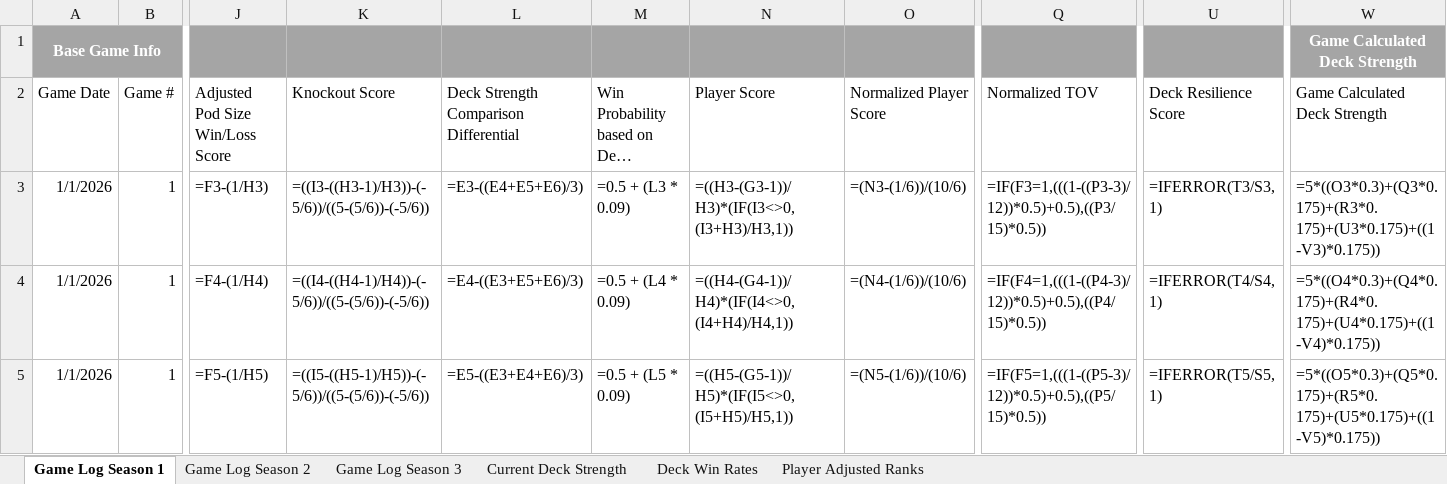
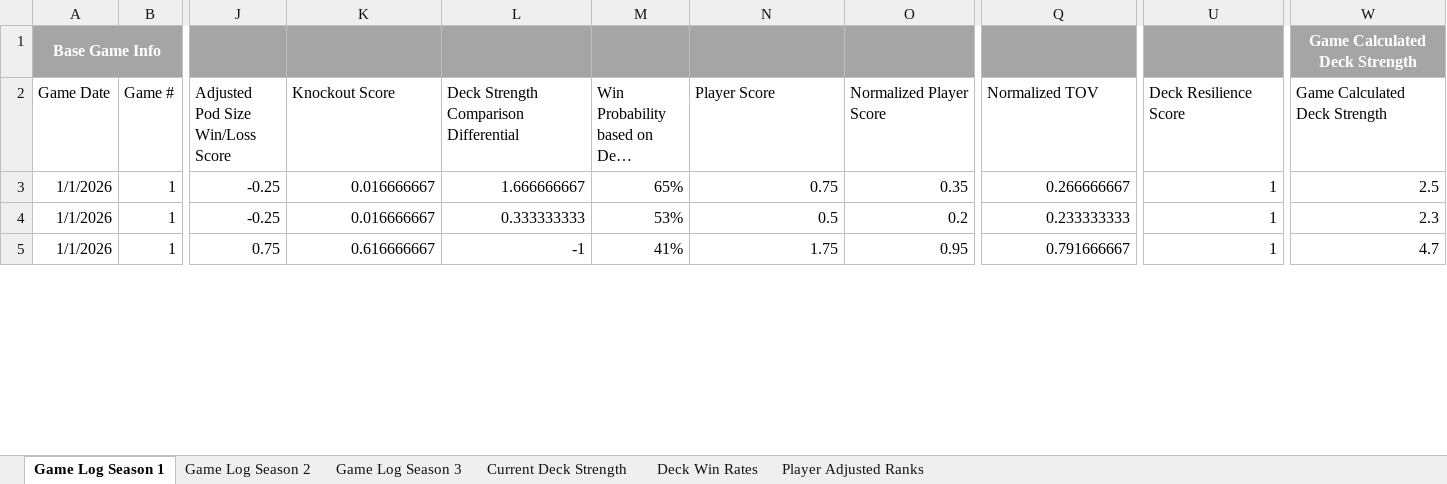
Before and after one commit to shuurit/mtg-pod-validator, an Excel workbook: deck-strength.xlsx, sheet Game Log Season 1, drawn as a sheet; only a part is shown, gaps mark what is left out; long unchanged cells end in …; values as stored, in another font and other column widths than the file's, no borders; formulas without a stored value are shown as written; charts and pictures not drawn; the diff covers the shown part only; the diff names each change by its address in the sheet, - before the commit and + after, or states it on an @@ line.

```diff
--- a/deck-strength.xlsx (sheet Game Log Season 1)
+++ b/deck-strength.xlsx (sheet Game Log Season 1)
-B1 fill: none
+B1 fill: #A5A5A5
-Q1 fill: none
+Q1 fill: #A5A5A5
-U1 fill: none
+U1 fill: #A5A5A5
-J3 (Adjusted Pod Size Win/Loss Score): =F3-(1/H3)
+J3 (Adjusted Pod Size Win/Loss Score): -0.25
-K3 (Knockout Score): =((I3-((H3-1)/H3))-(-5/6))/((5-(5/6))-(-5/6))
+K3 (Knockout Score): 0.016666667
-L3: =E3-((E4+E5+E6)/3)
+L3: 1.666666667
-M3: =0.5 + (L3 * 0.09)
+M3: 65%
-N3 (Player Score): =((H3-(G3-1))/H3)*(IF(I3<>0,(I3+H3)/H3,1))
+N3 (Player Score): 0.75
-O3 (Normalized Player Score): =(N3-(1/6))/(10/6)
+O3 (Normalized Player Score): 0.35
-Q3 (Normalized TOV): =IF(F3=1,(((1-((P3-3)/12))*0.5)+0.5),((P3/15)*0.5))
+Q3 (Normalized TOV): 0.266666667
-U3 (Deck Resilience Score): =IFERROR(T3/S3, 1)
+U3 (Deck Resilience Score): 1
-W3 (Game Calculated Deck Strength): =5*((O3*0.3)+(Q3*0.175)+(R3*0.175)+(U3*0.175)+((1-V3)*0.175))
+W3 (Game Calculated Deck Strength): 2.5
-J4 (Adjusted Pod Size Win/Loss Score): =F4-(1/H4)
+J4 (Adjusted Pod Size Win/Loss Score): -0.25
-K4 (Knockout Score): =((I4-((H4-1)/H4))-(-5/6))/((5-(5/6))-(-5/6))
+K4 (Knockout Score): 0.016666667
-L4: =E4-((E3+E5+E6)/3)
+L4: 0.333333333
-M4: =0.5 + (L4 * 0.09)
+M4: 53%
-N4 (Player Score): =((H4-(G4-1))/H4)*(IF(I4<>0,(I4+H4)/H4,1))
+N4 (Player Score): 0.5
-O4 (Normalized Player Score): =(N4-(1/6))/(10/6)
+O4 (Normalized Player Score): 0.2
-Q4 (Normalized TOV): =IF(F4=1,(((1-((P4-3)/12))*0.5)+0.5),((P4/15)*0.5))
+Q4 (Normalized TOV): 0.233333333
-U4 (Deck Resilience Score): =IFERROR(T4/S4, 1)
+U4 (Deck Resilience Score): 1
-W4 (Game Calculated Deck Strength): =5*((O4*0.3)+(Q4*0.175)+(R4*0.175)+(U4*0.175)+((1-V4)*0.175))
+W4 (Game Calculated Deck Strength): 2.3
-J5 (Adjusted Pod Size Win/Loss Score): =F5-(1/H5)
+J5 (Adjusted Pod Size Win/Loss Score): 0.75
-K5 (Knockout Score): =((I5-((H5-1)/H5))-(-5/6))/((5-(5/6))-(-5/6))
+K5 (Knockout Score): 0.616666667
-L5: =E5-((E3+E4+E6)/3)
+L5: -1
-M5: =0.5 + (L5 * 0.09)
+M5: 41%
-N5 (Player Score): =((H5-(G5-1))/H5)*(IF(I5<>0,(I5+H5)/H5,1))
+N5 (Player Score): 1.75
-O5 (Normalized Player Score): =(N5-(1/6))/(10/6)
+O5 (Normalized Player Score): 0.95
-Q5 (Normalized TOV): =IF(F5=1,(((1-((P5-3)/12))*0.5)+0.5),((P5/15)*0.5))
+Q5 (Normalized TOV): 0.791666667
-U5 (Deck Resilience Score): =IFERROR(T5/S5, 1)
+U5 (Deck Resilience Score): 1
-W5 (Game Calculated Deck Strength): =5*((O5*0.3)+(Q5*0.175)+(R5*0.175)+(U5*0.175)+((1-V5)*0.175))
+W5 (Game Calculated Deck Strength): 4.7
```
Also changed, not shown: 1089 edited cells and cell formats elsewhere in this sheet, sheet Game Log Season 2, sheet Deck Win Rates, sheet Game Log Season 3, sheet Player Adjusted Ranks, sheet Current Deck Strength, charts or pictures.
